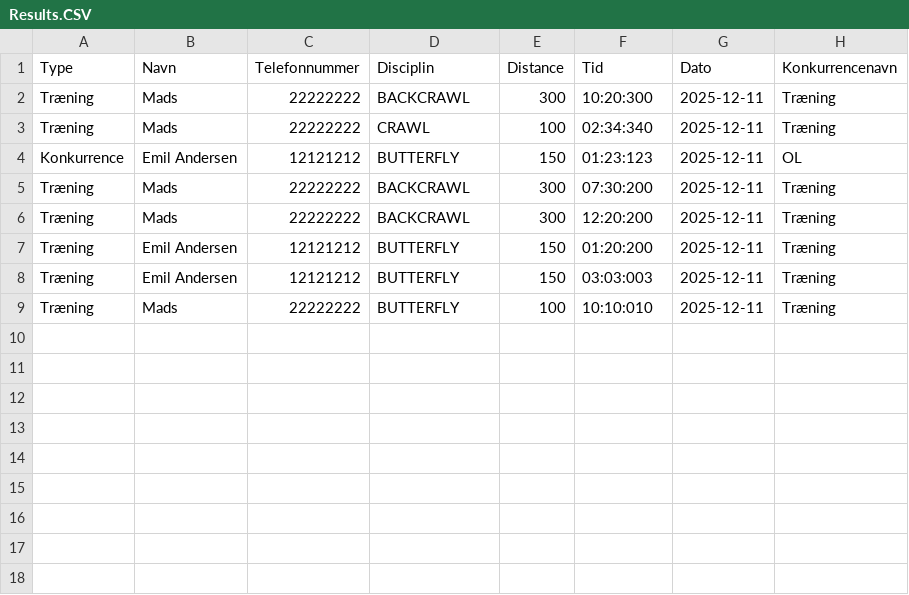
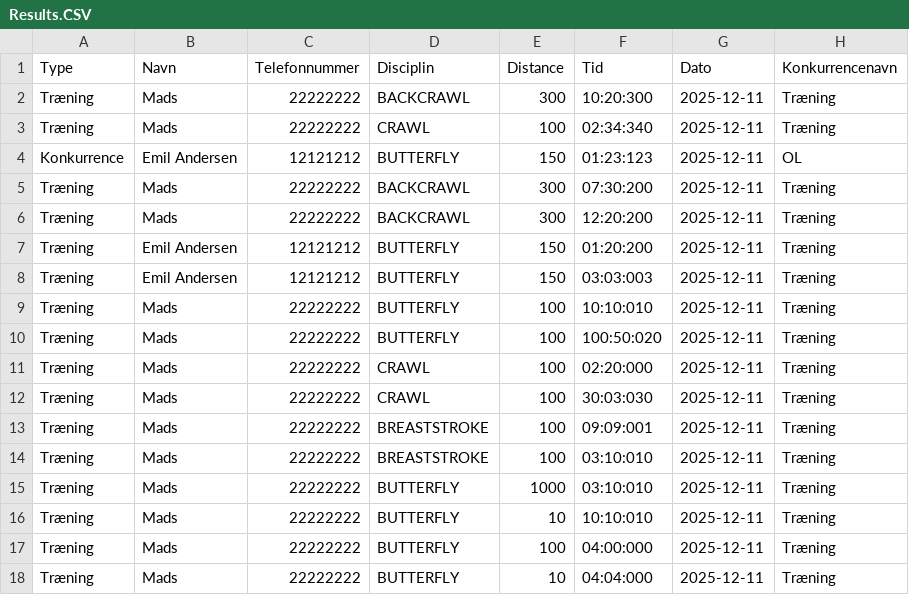
Before and after one commit to goegl/Delfinen-gruppe-2, a CSV file: Results.CSV, drawn as a sheet; the diff names each change by its address in the sheet, - before the commit and + after, or states it on an @@ line.

Commit message:
Added method to print top five for all disciplines and age groups

```diff
--- a/Results.CSV
+++ b/Results.CSV
+row 10: Træning | Mads | 22222222 | BUTTERFLY | 100 | 100:50:020 | 2025-12-11 | Træning
+row 11: Træning | Mads | 22222222 | CRAWL | 100 | 02:20:000 | 2025-12-11 | Træning
+row 12: Træning | Mads | 22222222 | CRAWL | 100 | 30:03:030 | 2025-12-11 | Træning
+row 13: Træning | Mads | 22222222 | BREASTSTROKE | 100 | 09:09:001 | 2025-12-11 | Træning
+row 14: Træning | Mads | 22222222 | BREASTSTROKE | 100 | 03:10:010 | 2025-12-11 | Træning
+row 15: Træning | Mads | 22222222 | BUTTERFLY | 1000 | 03:10:010 | 2025-12-11 | Træning
+row 16: Træning | Mads | 22222222 | BUTTERFLY | 10 | 10:10:010 | 2025-12-11 | Træning
+row 17: Træning | Mads | 22222222 | BUTTERFLY | 100 | 04:00:000 | 2025-12-11 | Træning
+row 18: Træning | Mads | 22222222 | BUTTERFLY | 10 | 04:04:000 | 2025-12-11 | Træning
```
Also changed, not shown: 2 other files.
